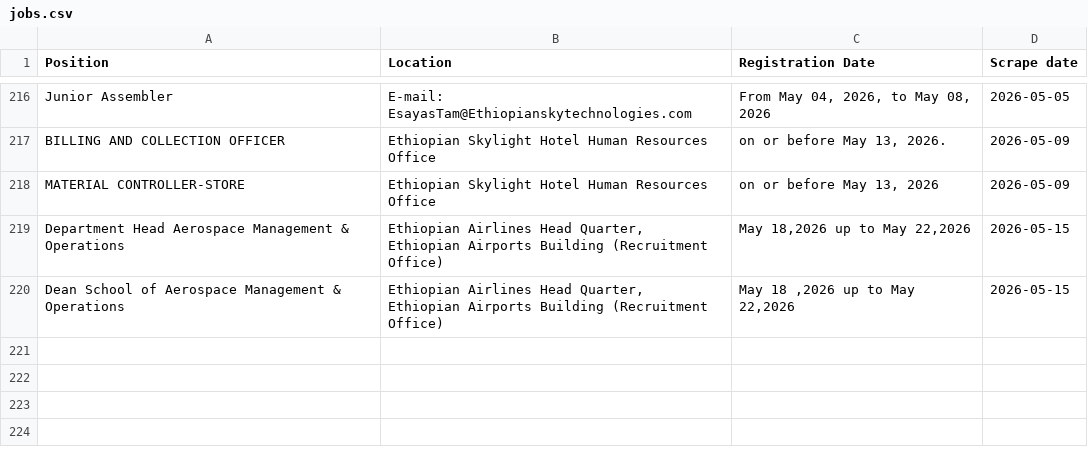
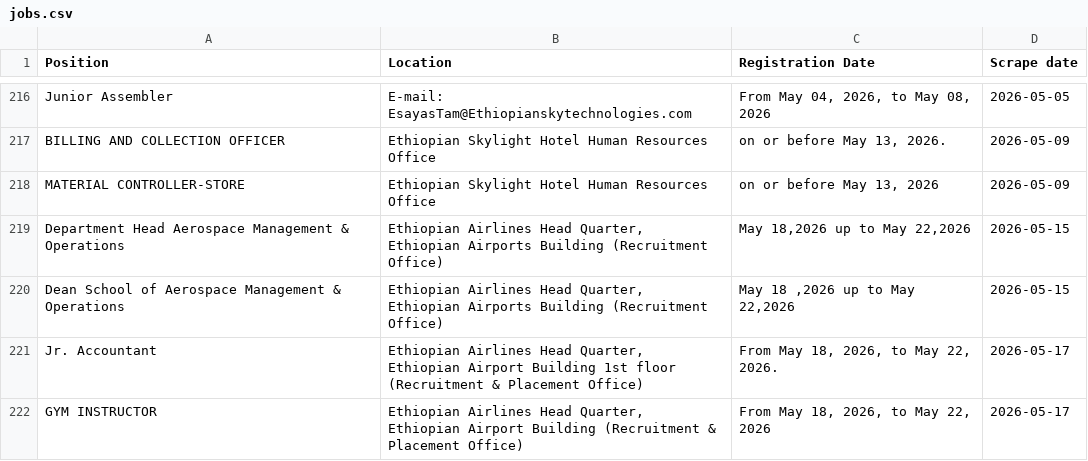
Before and after one commit to Imr-u/ET-Airlines, a CSV file: local_jobs/jobs.csv, drawn as a sheet; only a part is shown, gaps mark what is left out; the diff names each change by its address in the sheet, - before the commit and + after, or states it on an @@ line.

```diff
--- a/local_jobs/jobs.csv
+++ b/local_jobs/jobs.csv
+row 221: Jr. Accountant | Ethiopian Airlines Head Quarter, Ethiopian Airport Building 1st floor (Recruitment & Placement Office) | From May 18, 2026, to May 22, 2026. | 2026-05-17
+row 222: GYM INSTRUCTOR | Ethiopian Airlines Head Quarter, Ethiopian Airport Building (Recruitment & Placement Office) | From May 18, 2026, to May 22, 2026 | 2026-05-17
```
